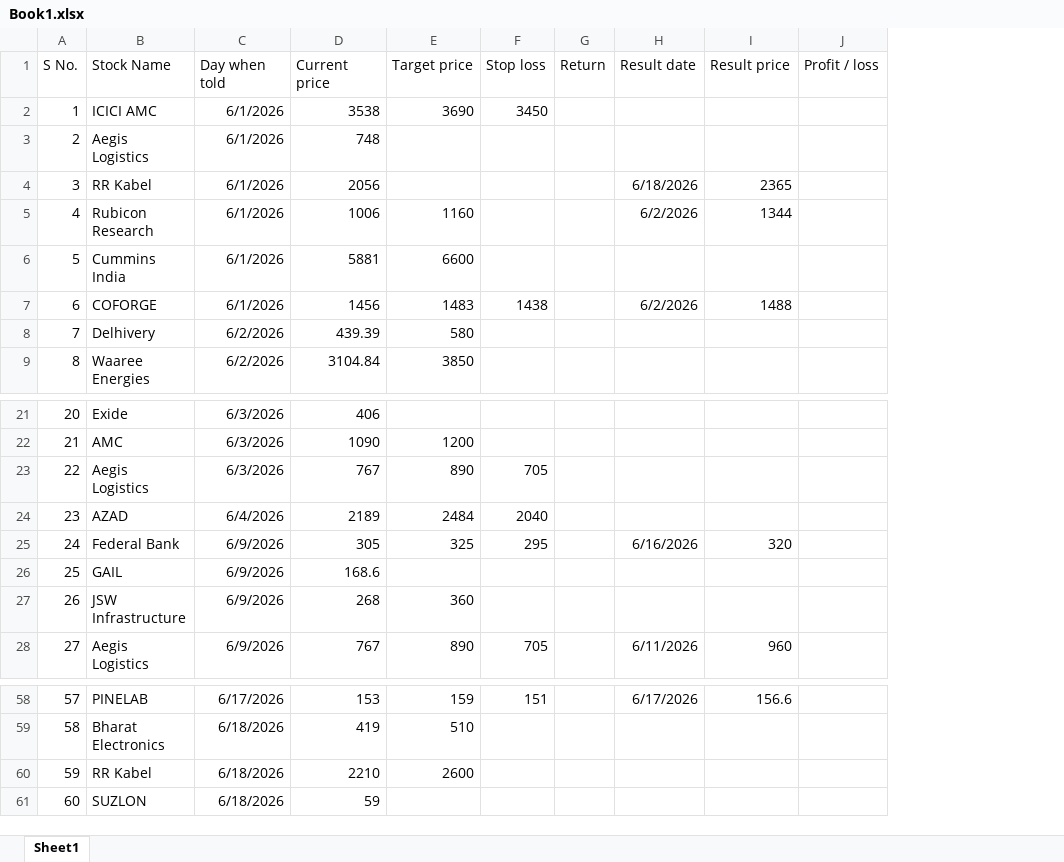
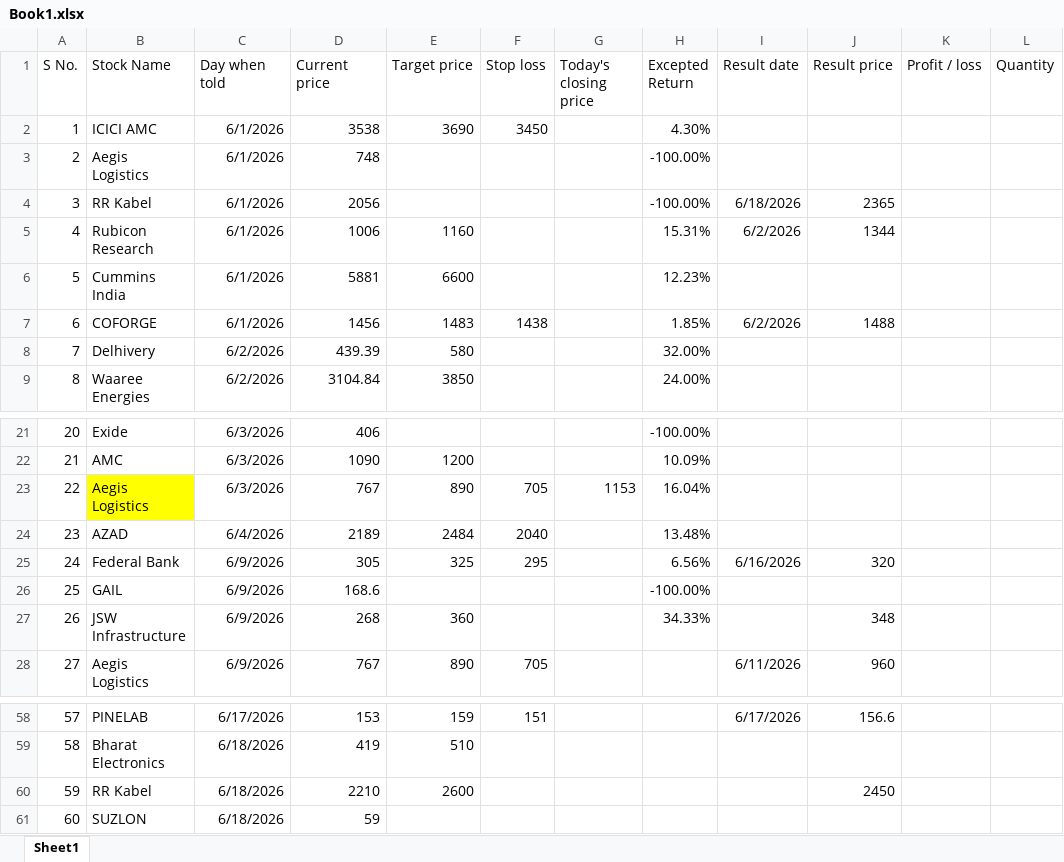
Before and after one commit to Khushi-203006/My-Trade, an Excel workbook: data/raw/Book1.xlsx, sheet Sheet1, drawn as a sheet; only a part is shown, gaps mark what is left out; values as stored, in another font and other column widths than the file's, no borders; removed rows and columns are numbered as before the commit, all else as after; the diff covers the shown part only; the diff names each change by its address in the sheet, - before the commit and + after, or states it on an @@ line.

Commit message:
Clean_data.py is been updated with following features... 1) Project folders fetch 2)Select 250 stocks 3)Rename columns 4) Keep required columns

```diff
--- a/data/raw/Book1.xlsx (sheet Sheet1)
+++ b/data/raw/Book1.xlsx (sheet Sheet1)
-column G (Return), empty
+column G (Today's closing price), row 23: 1153
+column H (Excepted Return), rows 2-9: 4.30% | -100.00% | -100.00% | 15.31% | 12.23% | 1.85% | 32.00% | 24.00%; rows 21-27: -100.00% | 10.09% | 16.04% | 13.48% | 6.56% | -100.00% | 34.33%
+column L (Quantity), empty
-B23 fill: none
+B23 fill: #FFFF00
-J27 (Result price): (empty)
+J27 (Result price): 348
-J60 (Result price): (empty)
+J60 (Result price): 2450
```
Also changed, not shown: 49 added rows, 6 edited cells and row numbers in column A elsewhere in this sheet, 6 other files.
